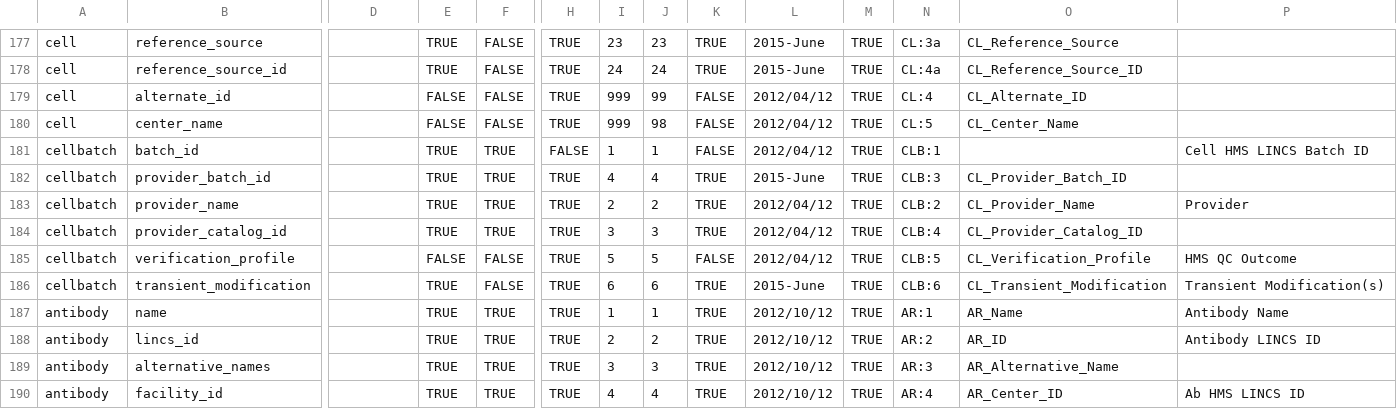
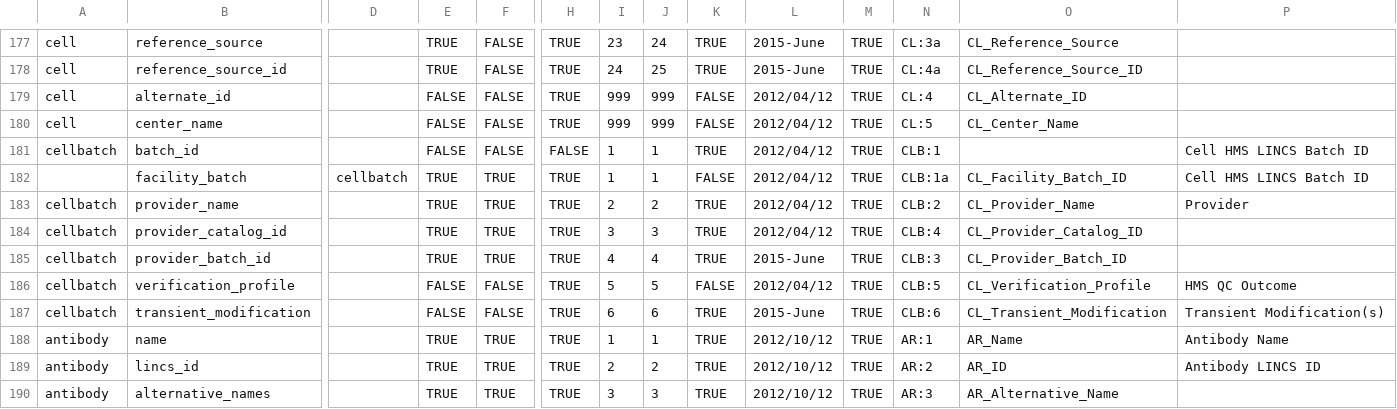
Before and after one commit to hmslincs/hmslincs, a CSV file: django/db/fieldinformation.csv, drawn as a sheet; only a part is shown, gaps mark what is left out; the shorter side is filled out with more unchanged rows; addresses are those after the commit; rows hold the shown columns only; the diff covers the shown part only; the diff names each change by its address in the sheet, - before the commit and + after, or states it on an @@ line.

Commit message:
cell field updates

```diff
--- a/django/db/fieldinformation.csv
+++ b/django/db/fieldinformation.csv
-J177: 23
+J177: 24
-J178: 24
+J178: 25
-J179: 99
+J179: 999
-J180: 98
+J180: 999
-E181: TRUE
+E181: FALSE
-F181: TRUE
+F181: FALSE
-K181: FALSE
+K181: TRUE
+row 182:  | facility_batch | cellbatch | TRUE | TRUE | TRUE | 1 | 1 | FALSE | 2012/04/12 | TRUE | CLB:1a | CL_Facility_Batch_ID | Cell HMS LINCS Batch ID
@@ row 182 moved to row 185: cellbatch @@
-E187: TRUE
+E187: FALSE
```
Also changed, not shown: 32 edited cells elsewhere in this file.
